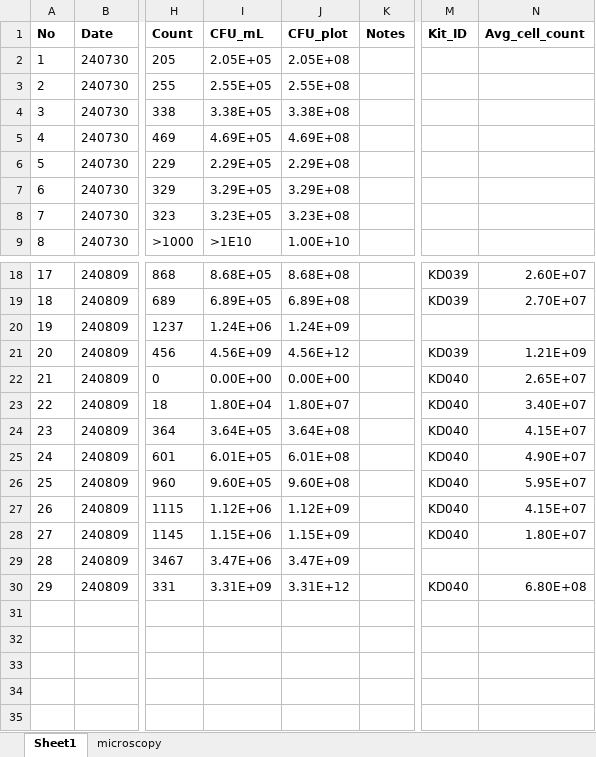
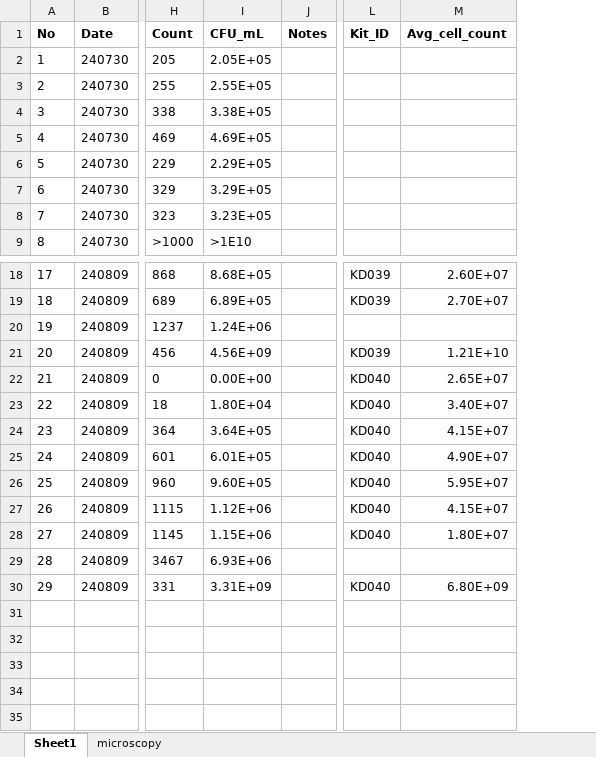
Before and after one commit to fubeverly/gen2-protocol, an Excel workbook: 1-data/Spatial-seq-CFU.xlsx, sheet Sheet1, drawn as a sheet; only a part is shown, gaps mark what is left out; values as stored, in another font and other column widths than the file's, no borders; removed rows and columns are numbered as before the commit, all else as after; the diff names each change by its address in the sheet, - before the commit and + after, or states it on an @@ line.

```diff
--- a/1-data/Spatial-seq-CFU.xlsx (sheet Sheet1)
+++ b/1-data/Spatial-seq-CFU.xlsx (sheet Sheet1)
-column J (CFU_plot), rows 2-9: 2.05E+08 | 2.55E+08 | 3.38E+08 | 4.69E+08 | 2.29E+08 | 3.29E+08 | 3.23E+08 | 1.00E+10; rows 18-30: 8.68E+08 | 6.89E+08 | 1.24E+09 | 4.56E+12 | 0.00E+00 | 1.80E+07 | 3.64E+08 | 6.01E+08 | 9.60E+08 | 1.12E+09 | 1.15E+09 | 3.47E+09 | 3.31E+12
-M21 (Avg_cell_count): 1.21E+09
+M21 (Avg_cell_count): 1.21E+10
-I29 (CFU_mL): 3.47E+06
+I29 (CFU_mL): 6.93E+06
-M30 (Avg_cell_count): 6.80E+08
+M30 (Avg_cell_count): 6.80E+09
```
Also changed, not shown: sheet microscopy, formulas that keep their value, 1 other file.
